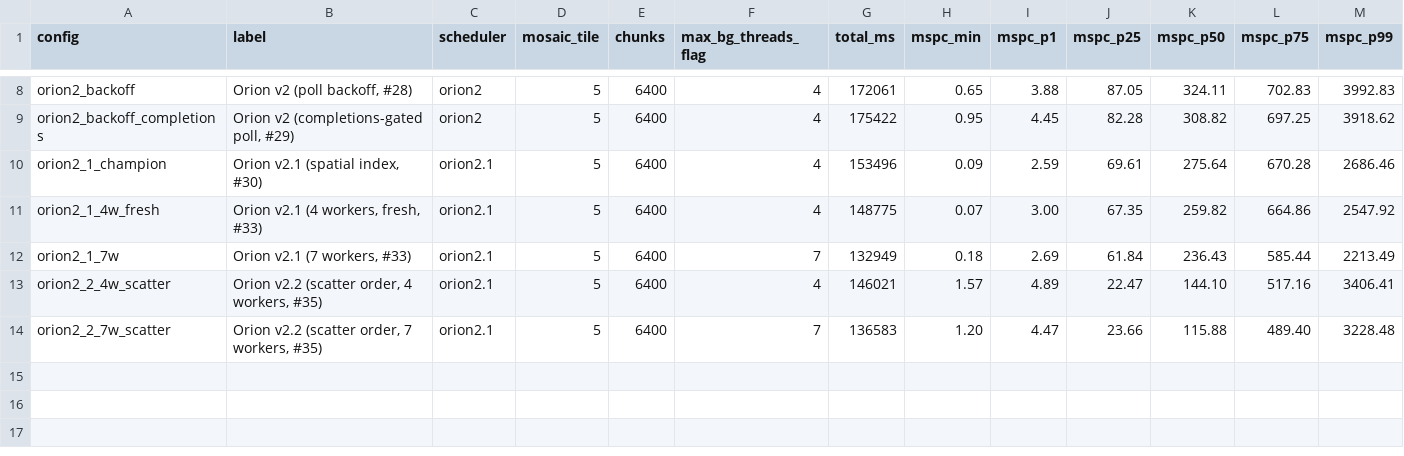
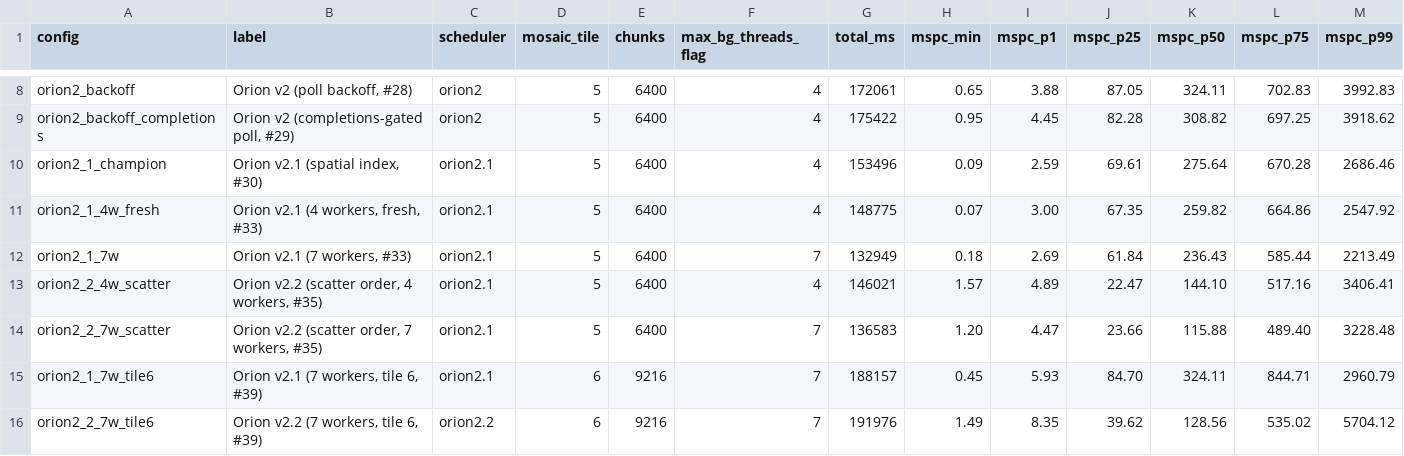
Before and after one commit to Earth1283/WorldgenD, a CSV file: findings/orion_results.csv, drawn as a sheet; only a part is shown, gaps mark what is left out; rows hold the shown columns only; the diff names each change by its address in the sheet, - before the commit and + after, or states it on an @@ line.

```diff
--- a/findings/orion_results.csv
+++ b/findings/orion_results.csv
+row 15: orion2_1_7w_tile6 | Orion v2.1 (7 workers, tile 6, #39) | orion2.1 | 6 | 9216 | 7 | 188157 | 0.45 | 5.93 | 84.70 | 324.11 | 844.71 | 2960.79
+row 16: orion2_2_7w_tile6 | Orion v2.2 (7 workers, tile 6, #39) | orion2.2 | 6 | 9216 | 7 | 191976 | 1.49 | 8.35 | 39.62 | 128.56 | 535.02 | 5704.12
```
Also changed, not shown: findings/leaderboard_entries.csv, 14 other files.
